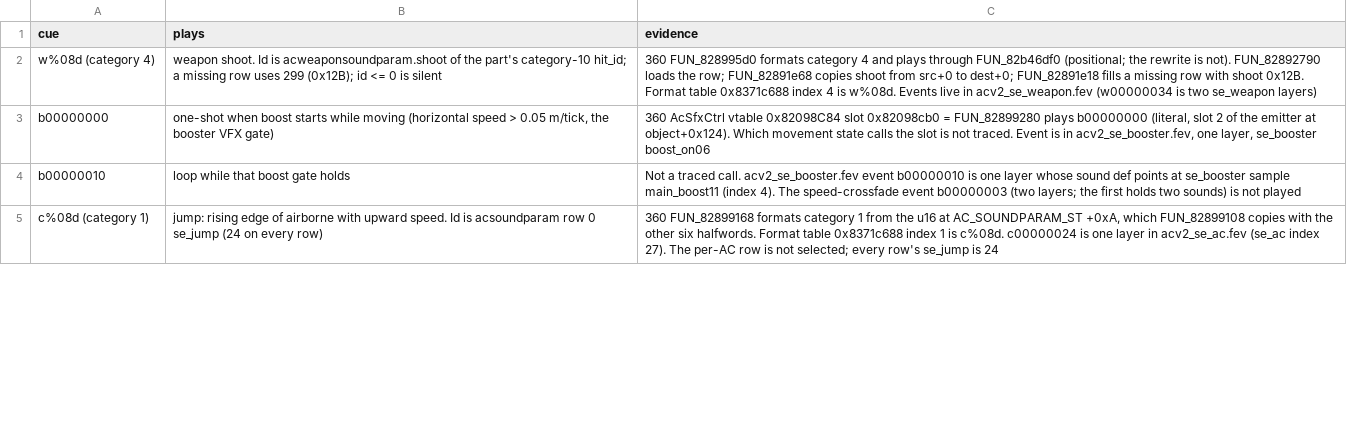
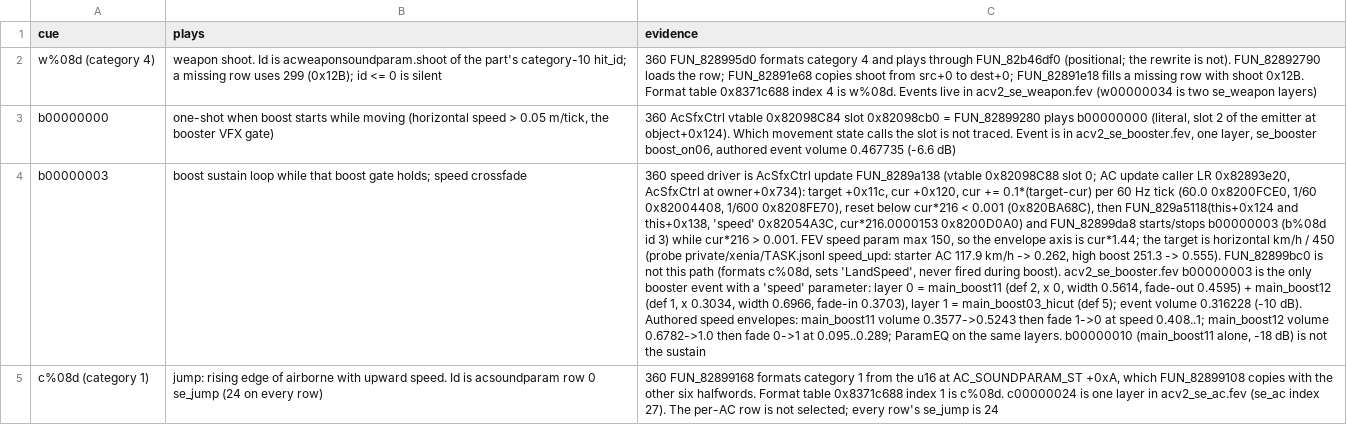
Before and after one commit to ninjagodino/ArmoredCoreRustRewrite, a CSV file: sheets/sound_cues.csv, drawn as a sheet; only a part is shown; removed rows and columns are numbered as before the commit, all else as after; the diff covers the shown part only; the diff names each change by its address in the sheet, - before the commit and + after, or states it on an @@ line.

Commit message:
Mix booster sounds with authored FEV volumes and speed crossfade

```diff
--- a/sheets/sound_cues.csv
+++ b/sheets/sound_cues.csv
-C3 (evidence): …layer, se_booster boost_on06
+C3 (evidence): …layer, se_booster boost_on06, authored event volume 0.467735 (-6.6 dB)
-row 4: b00000010 | loop while that boost gate holds | Not a traced call. acv2_se_booster.fev event b00000010 is one layer whose sound def points at se_booster sample main_boost11 (index 4). The speed-crossfade event b00000003 (two layers; the first holds two sounds) is not played
+row 4: b00000003 | boost sustain loop while that boost gate holds; speed crossfade | 360 speed driver is AcSfxCtrl update FUN_8289a138 (vtable 0x82098C88 slot 0; AC update caller LR 0x82893e20, AcSfxCtrl at owner+0x734): target +0x11c, cur +0x120, cur += 0.1*(target-cur) per 60 Hz tick (60.0 0x8200FCE0, 1/60 0x82004408, 1/600 0x8208FE70), reset below cur*216 < 0.001 (0x820BA68C), then FUN_829a5118(this+0x124 and this+0x138, 'speed' 0x82054A3C, cur*216.0000153 0x8200D0A0) and FUN_82899da8 starts/stops b00000003 (b%08d id 3) while cur*216 > 0.001. FEV speed param max 150, so the envelope axis is cur*1.44; the target is horizontal km/h / 450 (probe private/xenia/TASK.jsonl speed_upd: starter AC 117.9 km/h -> 0.262, high boost 251.3 -> 0.555). FUN_82899bc0 is not this path (formats c%08d, sets 'LandSpeed', never fired during boost). acv2_se_booster.fev b00000003 is the only booster event with a 'speed' parameter: layer 0 = main_boost11 (def 2, x 0, width 0.5614, fade-out 0.4595) + main_boost12 (def 1, x 0.3034, width 0.6966, fade-in 0.3703), layer 1 = main_boost03_hicut (def 5); event volume 0.316228 (-10 dB). Authored speed envelopes: main_boost11 volume 0.3577->0.5243 then fade 1->0 at speed 0.408..1; main_boost12 volume 0.6782->1.0 then fade 0->1 at 0.095..0.289; ParamEQ on the same layers. b00000010 (main_boost11 alone, -18 dB) is not the sustain
```
Also changed, not shown: 2 edited cells elsewhere in this file, 4 other files.
